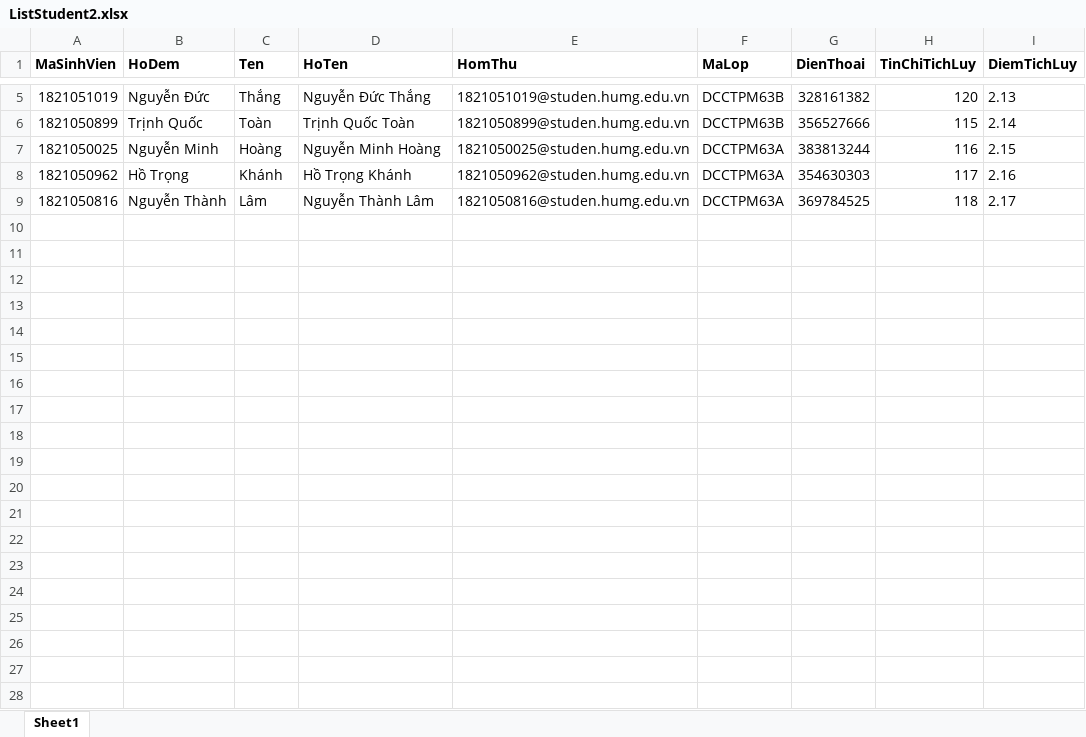
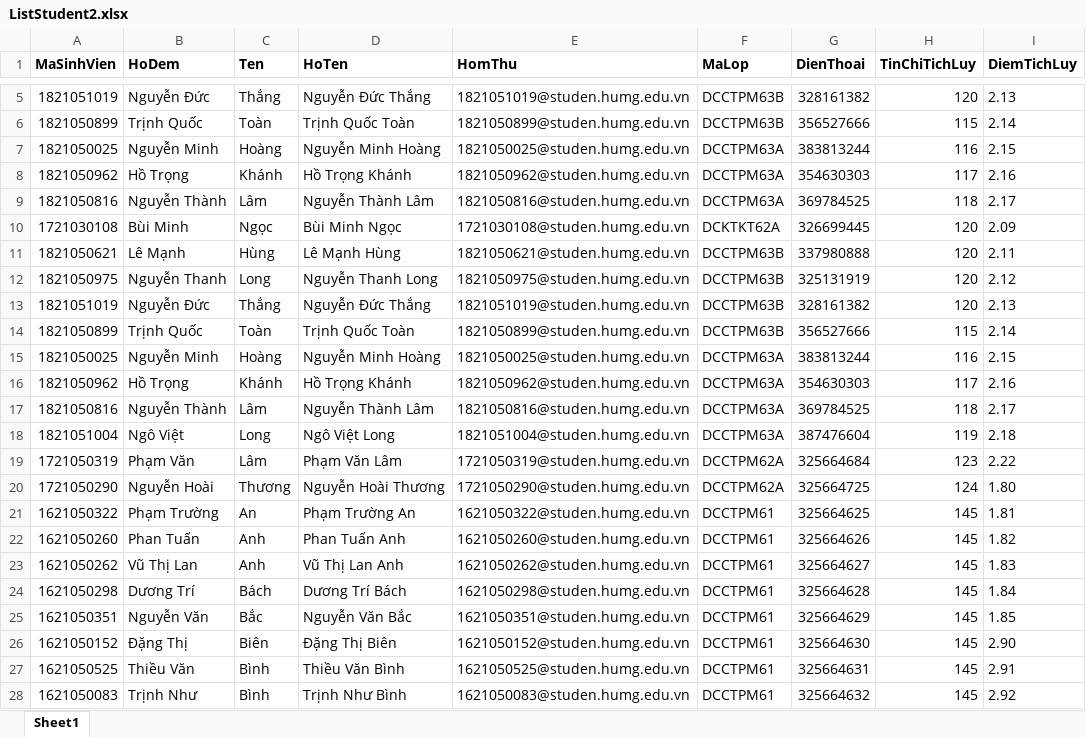
Before and after one commit to VietHoang150298/QuanLyDoAnVer1, an Excel workbook: Content/ExcelFiles/ListStudent2.xlsx, sheet Sheet1, drawn as a sheet; only a part is shown, gaps mark what is left out; values as stored, in another font and other column widths than the file's, no borders; the diff covers the shown part only; the diff names each change by its address in the sheet, - before the commit and + after, or states it on an @@ line.

```diff
--- a/Content/ExcelFiles/ListStudent2.xlsx (sheet Sheet1)
+++ b/Content/ExcelFiles/ListStudent2.xlsx (sheet Sheet1)
+row 10: 1721030108 | Bùi Minh | Ngọc | Bùi Minh Ngọc | 1721030108@studen.humg.edu.vn | DCKTKT62A | 326699445 | 120 | 2.09
+row 11: 1821050621 | Lê Mạnh | Hùng | Lê Mạnh Hùng | 1821050621@studen.humg.edu.vn | DCCTPM63B | 337980888 | 120 | 2.11
+row 12: 1821050975 | Nguyễn Thanh | Long | Nguyễn Thanh Long | 1821050975@studen.humg.edu.vn | DCCTPM63B | 325131919 | 120 | 2.12
+row 13: 1821051019 | Nguyễn Đức | Thắng | Nguyễn Đức Thắng | 1821051019@studen.humg.edu.vn | DCCTPM63B | 328161382 | 120 | 2.13
+row 14: 1821050899 | Trịnh Quốc | Toàn | Trịnh Quốc Toàn | 1821050899@studen.humg.edu.vn | DCCTPM63B | 356527666 | 115 | 2.14
+row 15: 1821050025 | Nguyễn Minh | Hoàng | Nguyễn Minh Hoàng | 1821050025@studen.humg.edu.vn | DCCTPM63A | 383813244 | 116 | 2.15
+row 16: 1821050962 | Hồ Trọng | Khánh | Hồ Trọng Khánh | 1821050962@studen.humg.edu.vn | DCCTPM63A | 354630303 | 117 | 2.16
+row 17: 1821050816 | Nguyễn Thành | Lâm | Nguyễn Thành Lâm | 1821050816@studen.humg.edu.vn | DCCTPM63A | 369784525 | 118 | 2.17
+row 18: 1821051004 | Ngô Việt | Long | Ngô Việt Long | 1821051004@studen.humg.edu.vn | DCCTPM63A | 387476604 | 119 | 2.18
+row 19: 1721050319 | Phạm Văn | Lâm | Phạm Văn Lâm | 1721050319@studen.humg.edu.vn | DCCTPM62A | 325664684 | 123 | 2.22
+row 20: 1721050290 | Nguyễn Hoài | Thương | Nguyễn Hoài Thương | 1721050290@studen.humg.edu.vn | DCCTPM62A | 325664725 | 124 | 1.80
+row 21: 1621050322 | Phạm Trường | An | Phạm Trường An | 1621050322@studen.humg.edu.vn | DCCTPM61 | 325664625 | 145 | 1.81
+row 22: 1621050260 | Phan Tuấn | Anh | Phan Tuấn Anh | 1621050260@studen.humg.edu.vn | DCCTPM61 | 325664626 | 145 | 1.82
+row 23: 1621050262 | Vũ Thị Lan | Anh | Vũ Thị Lan Anh | 1621050262@studen.humg.edu.vn | DCCTPM61 | 325664627 | 145 | 1.83
+row 24: 1621050298 | Dương Trí | Bách | Dương Trí Bách | 1621050298@studen.humg.edu.vn | DCCTPM61 | 325664628 | 145 | 1.84
+row 25: 1621050351 | Nguyễn Văn | Bắc | Nguyễn Văn Bắc | 1621050351@studen.humg.edu.vn | DCCTPM61 | 325664629 | 145 | 1.85
+row 26: 1621050152 | Đặng Thị | Biên | Đặng Thị Biên | 1621050152@studen.humg.edu.vn | DCCTPM61 | 325664630 | 145 | 2.90
+row 27: 1621050525 | Thiều Văn | Bình | Thiều Văn Bình | 1621050525@studen.humg.edu.vn | DCCTPM61 | 325664631 | 145 | 2.91
+row 28: 1621050083 | Trịnh Như | Bình | Trịnh Như Bình | 1621050083@studen.humg.edu.vn | DCCTPM61 | 325664632 | 145 | 2.92
```
Also changed, not shown: 167 added rows elsewhere in this sheet, hidden cells, Content/ExcelFiles/ListTeacher2.xlsx, 23 other files.
